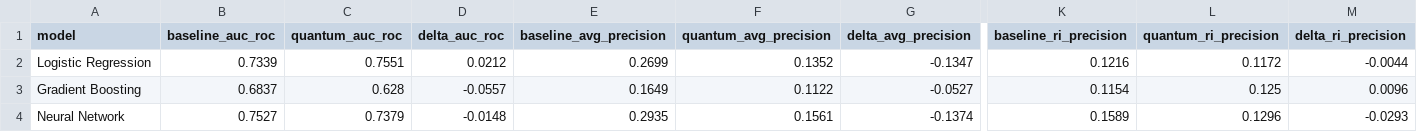
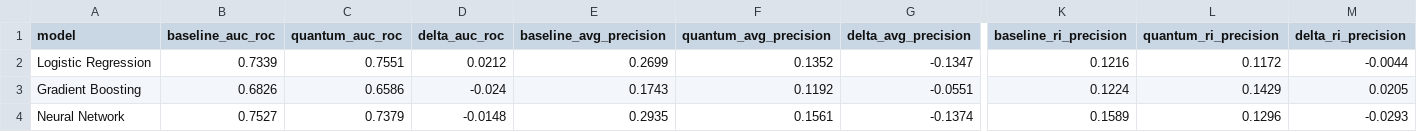
Before and after one commit to rossgore/icar-quantum-hurricane-work, a CSV file: data/phase4_comparison.csv, drawn as a sheet; only a part is shown, gaps mark what is left out; the diff covers the shown part only; the diff names each change by its address in the sheet, - before the commit and + after, or states it on an @@ line.

```diff
--- a/data/phase4_comparison.csv
+++ b/data/phase4_comparison.csv
-B3 (baseline_auc_roc): 0.6837
+B3 (baseline_auc_roc): 0.6826
-C3 (quantum_auc_roc): 0.628
+C3 (quantum_auc_roc): 0.6586
-D3 (delta_auc_roc): -0.0557
+D3 (delta_auc_roc): -0.024
-E3 (baseline_avg_precision): 0.1649
+E3 (baseline_avg_precision): 0.1743
-F3 (quantum_avg_precision): 0.1122
+F3 (quantum_avg_precision): 0.1192
-G3 (delta_avg_precision): -0.0527
+G3 (delta_avg_precision): -0.0551
-K3 (baseline_ri_precision): 0.1154
+K3 (baseline_ri_precision): 0.1224
-L3 (quantum_ri_precision): 0.125
+L3 (quantum_ri_precision): 0.1429
-M3 (delta_ri_precision): 0.0096
+M3 (delta_ri_precision): 0.0205
```
Also changed, not shown: 3 edited cells elsewhere in this file, data/baseline_results.csv, data/hurdat2_regional_6hr.csv, 19 other files.
